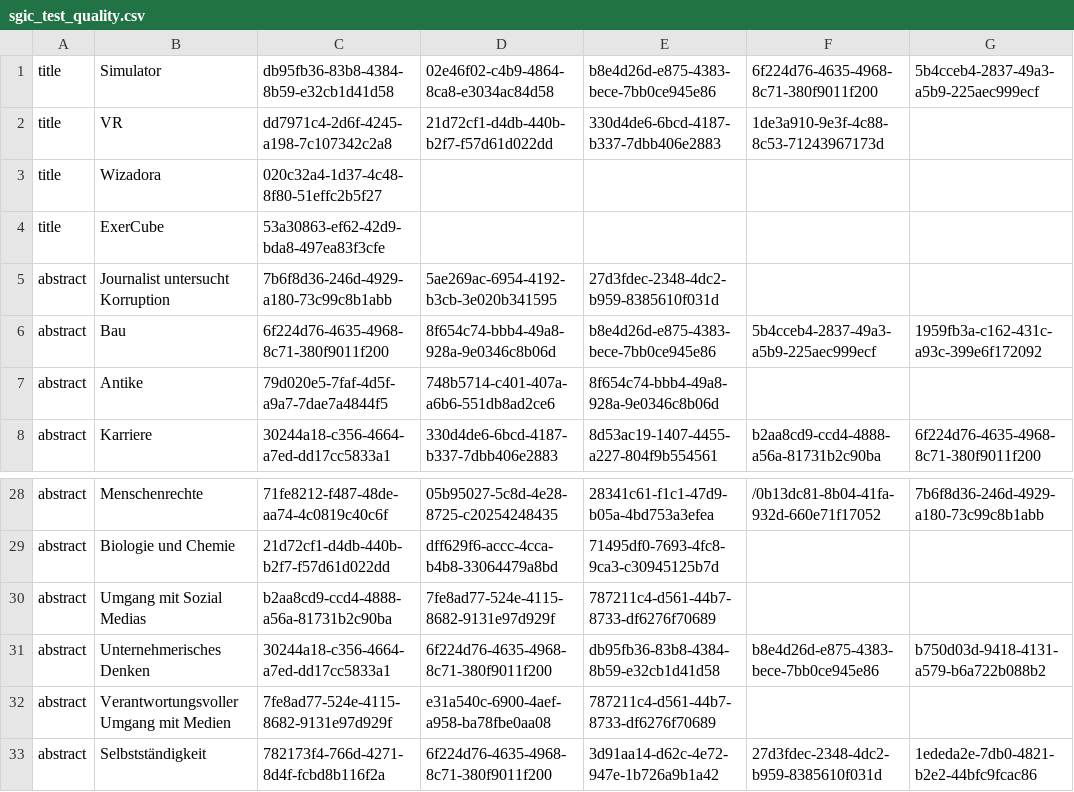
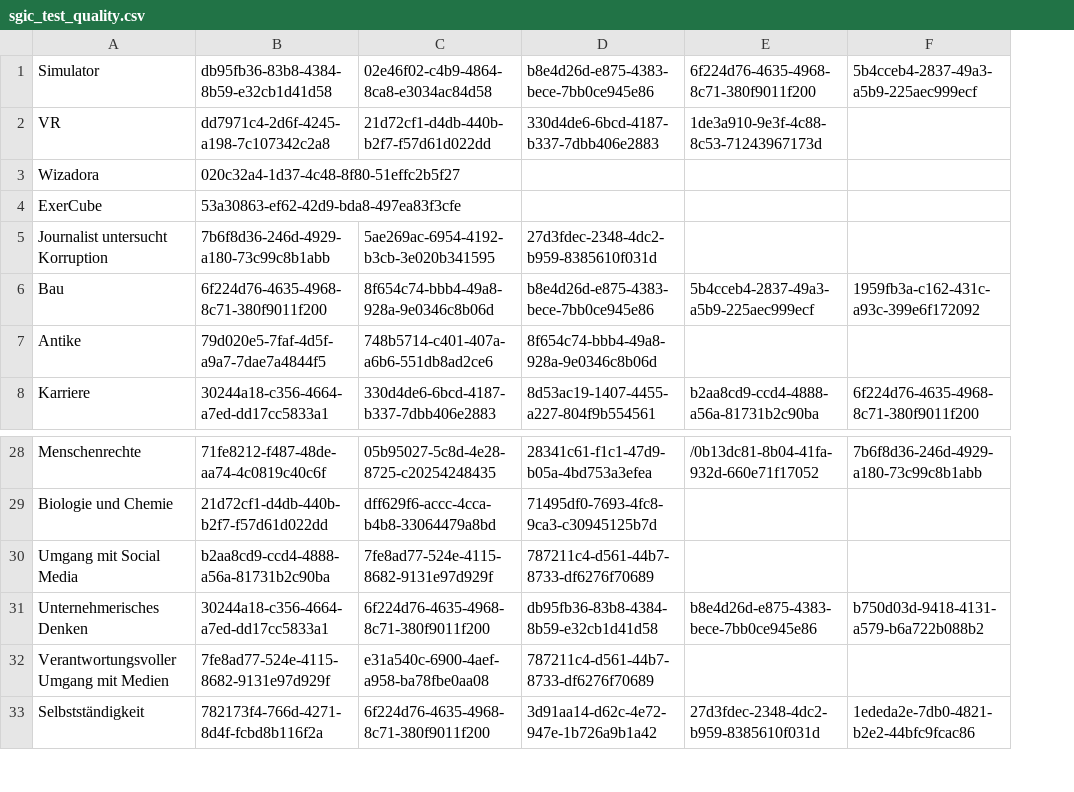
Before and after one commit to tobka777/text-similarity-search, a CSV file: evaluation/data/sgic_test_quality.csv, drawn as a sheet; only a part is shown, gaps mark what is left out; removed rows and columns are numbered as before the commit, all else as after; the diff names each change by its address in the sheet, - before the commit and + after, or states it on an @@ line.

Commit message:
add evaluation data and results

```diff
--- a/evaluation/data/sgic_test_quality.csv
+++ b/evaluation/data/sgic_test_quality.csv
-column A, rows 1-8: title | title | title | title | abstract | abstract | abstract | abstract; rows 28-33: all abstract
-A30: Umgang mit Sozial Medias
+A30: Umgang mit Social Media
```
Also changed, not shown: 10 other files.
